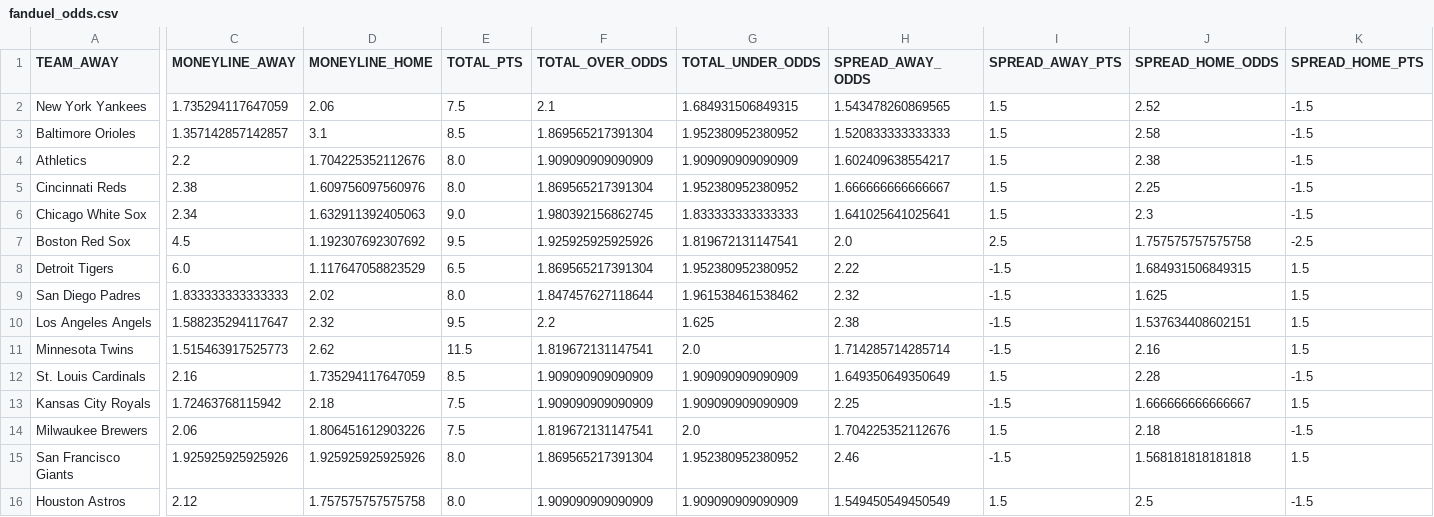
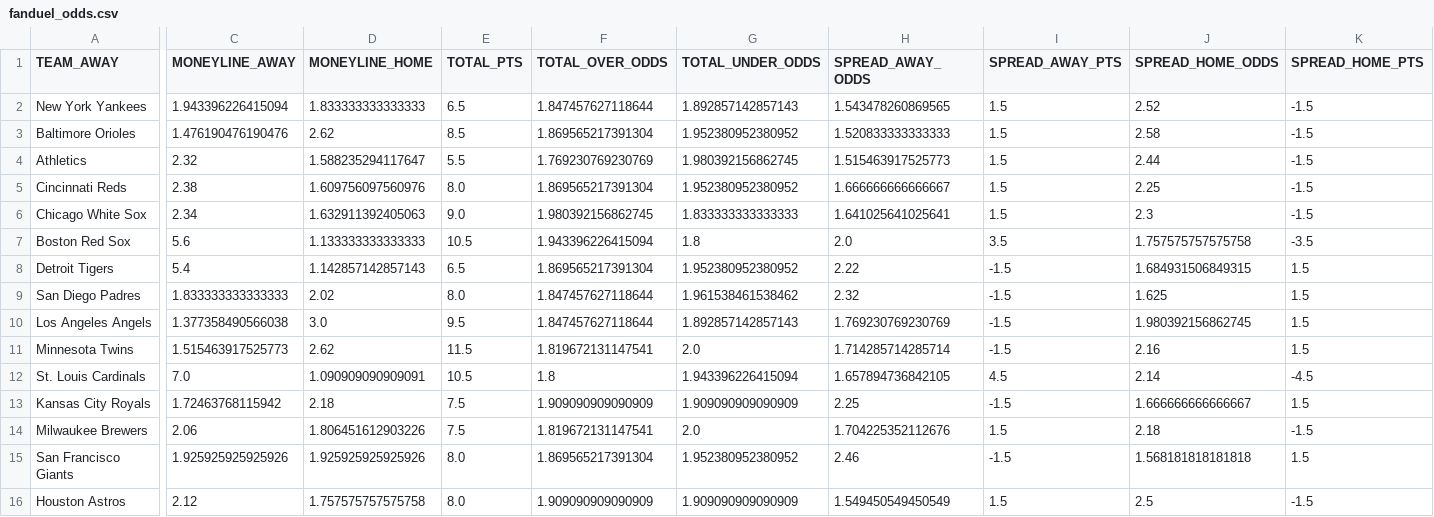
Before and after one commit to pranavrao87/arbScraper, a CSV file: fanduel_odds.csv, drawn as a sheet; only a part is shown, gaps mark what is left out; the diff names each change by its address in the sheet, - before the commit and + after, or states it on an @@ line.

Commit message:
Began extracting MLB stats and data to train custom model to predict outcomes of games

```diff
--- a/fanduel_odds.csv
+++ b/fanduel_odds.csv
-C2 (MONEYLINE_AWAY): 1.735294117647059
+C2 (MONEYLINE_AWAY): 1.943396226415094
-D2 (MONEYLINE_HOME): 2.06
+D2 (MONEYLINE_HOME): 1.833333333333333
-E2 (TOTAL_PTS): 7.5
+E2 (TOTAL_PTS): 6.5
-F2 (TOTAL_OVER_ODDS): 2.1
+F2 (TOTAL_OVER_ODDS): 1.847457627118644
-G2 (TOTAL_UNDER_ODDS): 1.684931506849315
+G2 (TOTAL_UNDER_ODDS): 1.892857142857143
-C3 (MONEYLINE_AWAY): 1.357142857142857
+C3 (MONEYLINE_AWAY): 1.476190476190476
-D3 (MONEYLINE_HOME): 3.1
+D3 (MONEYLINE_HOME): 2.62
-C4 (MONEYLINE_AWAY): 2.2
+C4 (MONEYLINE_AWAY): 2.32
-D4 (MONEYLINE_HOME): 1.704225352112676
+D4 (MONEYLINE_HOME): 1.588235294117647
-E4 (TOTAL_PTS): 8.0
+E4 (TOTAL_PTS): 5.5
-F4 (TOTAL_OVER_ODDS): 1.909090909090909
+F4 (TOTAL_OVER_ODDS): 1.769230769230769
-G4 (TOTAL_UNDER_ODDS): 1.909090909090909
+G4 (TOTAL_UNDER_ODDS): 1.980392156862745
-H4 (SPREAD_AWAY_ODDS): 1.602409638554217
+H4 (SPREAD_AWAY_ODDS): 1.515463917525773
-J4 (SPREAD_HOME_ODDS): 2.38
+J4 (SPREAD_HOME_ODDS): 2.44
-C7 (MONEYLINE_AWAY): 4.5
+C7 (MONEYLINE_AWAY): 5.6
-D7 (MONEYLINE_HOME): 1.192307692307692
+D7 (MONEYLINE_HOME): 1.133333333333333
-E7 (TOTAL_PTS): 9.5
+E7 (TOTAL_PTS): 10.5
-F7 (TOTAL_OVER_ODDS): 1.925925925925926
+F7 (TOTAL_OVER_ODDS): 1.943396226415094
-G7 (TOTAL_UNDER_ODDS): 1.819672131147541
+G7 (TOTAL_UNDER_ODDS): 1.8
-I7 (SPREAD_AWAY_PTS): 2.5
+I7 (SPREAD_AWAY_PTS): 3.5
-K7 (SPREAD_HOME_PTS): -2.5
+K7 (SPREAD_HOME_PTS): -3.5
-C8 (MONEYLINE_AWAY): 6.0
+C8 (MONEYLINE_AWAY): 5.4
-D8 (MONEYLINE_HOME): 1.117647058823529
+D8 (MONEYLINE_HOME): 1.142857142857143
-C10 (MONEYLINE_AWAY): 1.588235294117647
+C10 (MONEYLINE_AWAY): 1.377358490566038
-D10 (MONEYLINE_HOME): 2.32
+D10 (MONEYLINE_HOME): 3.0
-F10 (TOTAL_OVER_ODDS): 2.2
+F10 (TOTAL_OVER_ODDS): 1.847457627118644
-G10 (TOTAL_UNDER_ODDS): 1.625
+G10 (TOTAL_UNDER_ODDS): 1.892857142857143
-H10 (SPREAD_AWAY_ODDS): 2.38
+H10 (SPREAD_AWAY_ODDS): 1.769230769230769
-J10 (SPREAD_HOME_ODDS): 1.537634408602151
+J10 (SPREAD_HOME_ODDS): 1.980392156862745
-C12 (MONEYLINE_AWAY): 2.16
+C12 (MONEYLINE_AWAY): 7.0
-D12 (MONEYLINE_HOME): 1.735294117647059
+D12 (MONEYLINE_HOME): 1.090909090909091
-E12 (TOTAL_PTS): 8.5
+E12 (TOTAL_PTS): 10.5
-F12 (TOTAL_OVER_ODDS): 1.909090909090909
+F12 (TOTAL_OVER_ODDS): 1.8
-G12 (TOTAL_UNDER_ODDS): 1.909090909090909
+G12 (TOTAL_UNDER_ODDS): 1.943396226415094
-H12 (SPREAD_AWAY_ODDS): 1.649350649350649
+H12 (SPREAD_AWAY_ODDS): 1.657894736842105
-I12 (SPREAD_AWAY_PTS): 1.5
+I12 (SPREAD_AWAY_PTS): 4.5
-J12 (SPREAD_HOME_ODDS): 2.28
+J12 (SPREAD_HOME_ODDS): 2.14
-K12 (SPREAD_HOME_PTS): -1.5
+K12 (SPREAD_HOME_PTS): -4.5
```
Also changed, not shown: draftkings_odds.csv, espn_odds.csv, 1 other file.
